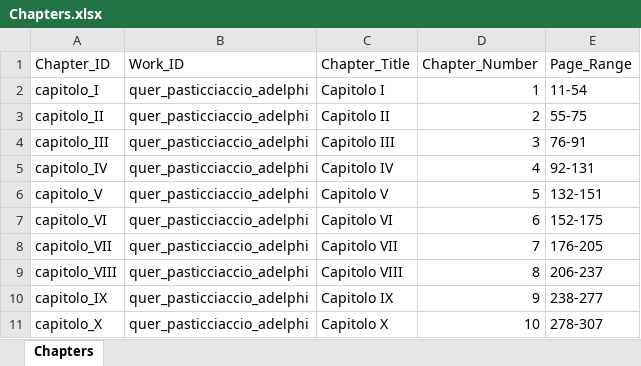
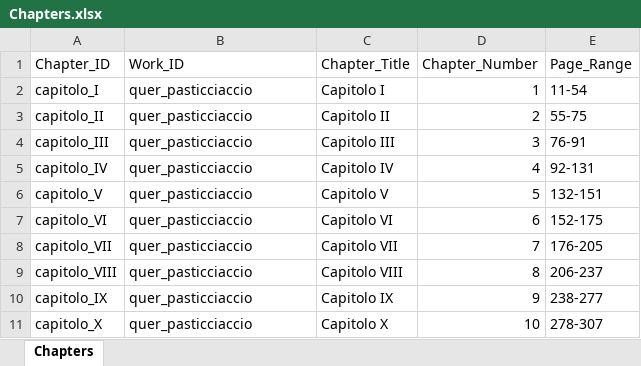
Before and after one commit to lnz-sbt3/gaddatlas, an Excel workbook: data/source/xlsx/Chapters.xlsx, sheet Chapters, drawn as a sheet; values as stored, in another font and other column widths than the file's, no borders; the diff names each change by its address in the sheet, - before the commit and + after, or states it on an @@ line.

```diff
--- a/data/source/xlsx/Chapters.xlsx (sheet Chapters)
+++ b/data/source/xlsx/Chapters.xlsx (sheet Chapters)
-B2:B11 (Work_ID): quer_pasticciaccio_adelphi
+B2:B11 (Work_ID): quer_pasticciaccio
```
Also changed, not shown: data/source/xlsx/LiteraryWorks.xlsx, data/source/xlsx/References.xlsx, 40 other files.
